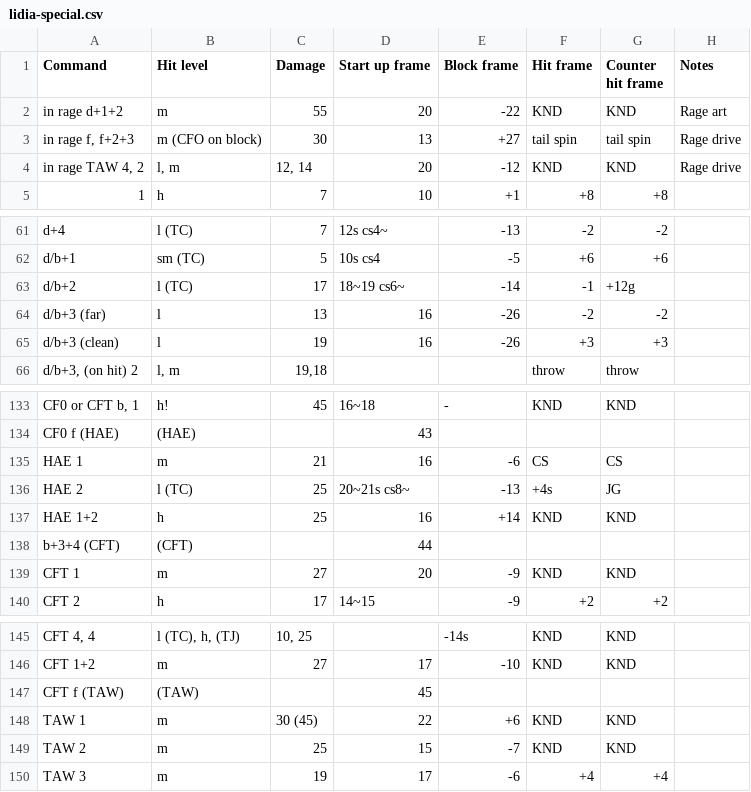
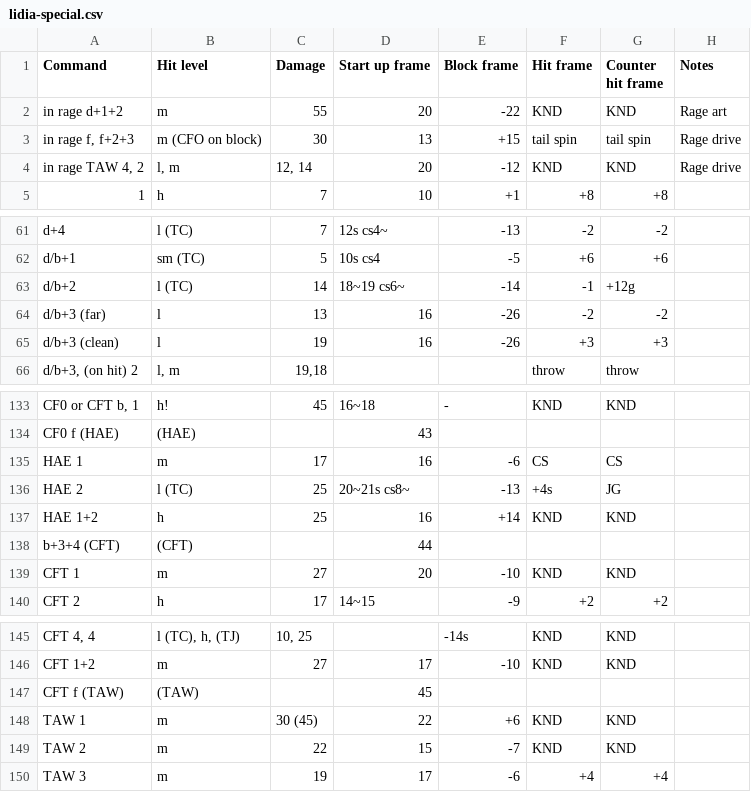
Before and after one commit to pbruvoll/rbnTekkenFrameData, a CSV file: frameData/T7/csv/Lidia/lidia-special.csv, drawn as a sheet; only a part is shown, gaps mark what is left out; the diff covers the shown part only.

```diff
--- a/frameData/T7/csv/Lidia/lidia-special.csv
+++ b/frameData/T7/csv/Lidia/lidia-special.csv
@@ -2,3 +2,3 @@ Command;Hit level;Damage;Start up frame;Block frame;Hit frame;Counter hit frame;
 in rage d+1+2;m;55;20;-22;KND;KND;Rage art
-in rage f, f+2+3;m (CFO on block);30;13;+27;tail spin;tail spin;Rage drive
+in rage f, f+2+3;m (CFO on block);30;13;+15;tail spin;tail spin;Rage drive
 in rage TAW 4, 2;l, m;12, 14;20;-12;KND;KND;Rage drive
@@ -62,3 +62,3 @@ d+4;l (TC);7;12s cs4~;-13;-2;-2;
 d/b+1;sm (TC);5;10s cs4;-5;+6;+6;
-d/b+2;l (TC);17;18~19 cs6~;-14;-1;+12g;
+d/b+2;l (TC);14;18~19 cs6~;-14;-1;+12g;
 d/b+3 (far);l;13;16;-26;-2;-2;
@@ -134,3 +134,3 @@ CF0 or CFT b, 1;h!;45;16~18;-;KND;KND;
 CF0  f (HAE);(HAE);;43;;;;
-HAE 1;m;21;16;-6;CS;CS;
+HAE 1;m;17;16;-6;CS;CS;
 HAE 2;l (TC);25;20~21s cs8~;-13;+4s;JG;
@@ -138,3 +138,3 @@ HAE 1+2;h;25;16;+14;KND;KND;
 b+3+4 (CFT);(CFT);;44;;;;
-CFT 1;m;27;20;-9;KND;KND;
+CFT 1;m;27;20;-10;KND;KND;
 CFT 2;h;17;14~15;-9;+2;+2;
@@ -148,3 +148,3 @@ CFT f (TAW);(TAW);;45;;;;
 TAW 1;m;30 (45);22;+6;KND;KND;
-TAW 2;m;25;15;-7;KND;KND;
+TAW 2;m;22;15;-7;KND;KND;
 TAW 3;m;19;17;-6;+4;+4;
```
Also changed, not shown: 10 edited cells elsewhere in this file.
